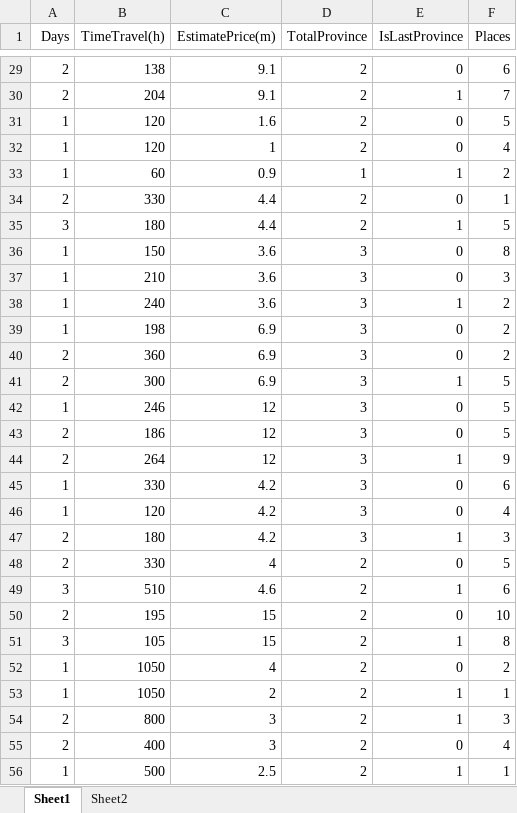
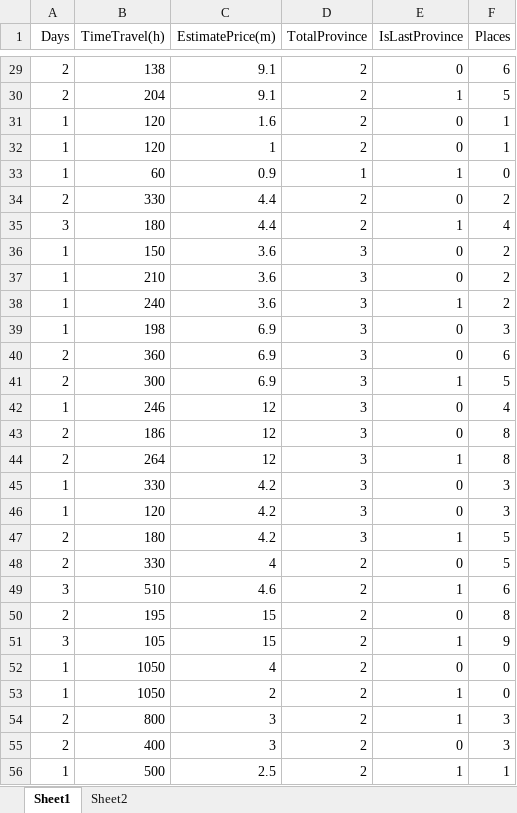
Before and after one commit to congthanhtr/Test, an Excel workbook: TestSv/static/linear_data.xlsx, sheet Sheet1, drawn as a sheet; only a part is shown, gaps mark what is left out; values as stored, in another font and other column widths than the file's, no borders; the diff covers the shown part only; the diff names each change by its address in the sheet, - before the commit and + after, or states it on an @@ line.

Commit message:
retrain predict_n_places model

```diff
--- a/TestSv/static/linear_data.xlsx (sheet Sheet1)
+++ b/TestSv/static/linear_data.xlsx (sheet Sheet1)
-F30 (Places): 7
+F30 (Places): 5
-F31 (Places): 5
+F31 (Places): 1
-F32 (Places): 4
+F32 (Places): 1
-F33 (Places): 2
+F33 (Places): 0
-F34 (Places): 1
+F34 (Places): 2
-F35 (Places): 5
+F35 (Places): 4
-F36 (Places): 8
+F36 (Places): 2
-F37 (Places): 3
+F37 (Places): 2
-F39 (Places): 2
+F39 (Places): 3
-F40 (Places): 2
+F40 (Places): 6
-F42 (Places): 5
+F42 (Places): 4
-F43 (Places): 5
+F43 (Places): 8
-F44 (Places): 9
+F44 (Places): 8
-F45 (Places): 6
+F45 (Places): 3
-F46 (Places): 4
+F46 (Places): 3
-F47 (Places): 3
+F47 (Places): 5
-F50 (Places): 10
+F50 (Places): 8
-F51 (Places): 8
+F51 (Places): 9
-F52 (Places): 2
+F52 (Places): 0
-F53 (Places): 1
+F53 (Places): 0
-F55 (Places): 4
+F55 (Places): 3
```
Also changed, not shown: 9 added rows, 1 removed row and 15 edited cells elsewhere in this sheet, 3 other files.
